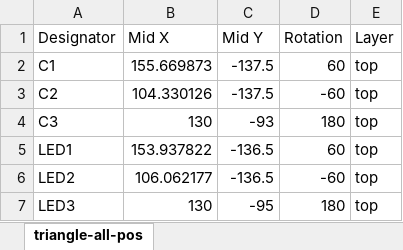
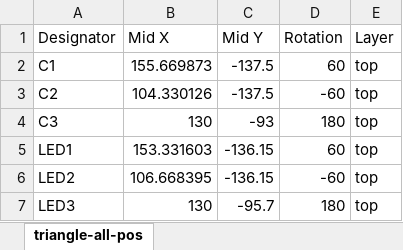
Before and after one commit to adamgreig/ledeaf, an Excel workbook: triangle/triangle-all-pos.xlsx, sheet triangle-all-pos, drawn as a sheet; values as stored, in another font and other column widths than the file's, no borders; the diff names each change by its address in the sheet, - before the commit and + after, or states it on an @@ line.

```diff
--- a/triangle/triangle-all-pos.xlsx (sheet triangle-all-pos)
+++ b/triangle/triangle-all-pos.xlsx (sheet triangle-all-pos)
-B5 (Mid X): 153.937822
+B5 (Mid X): 153.331603
-C5:C6 (Mid Y): -136.5
+C5:C6 (Mid Y): -136.15
-B6 (Mid X): 106.062177
+B6 (Mid X): 106.668395
-C7 (Mid Y): -95
+C7 (Mid Y): -95.7
```
Also changed, not shown: triangle/JLCSMT_BOM.xlsx, 5 other files.
